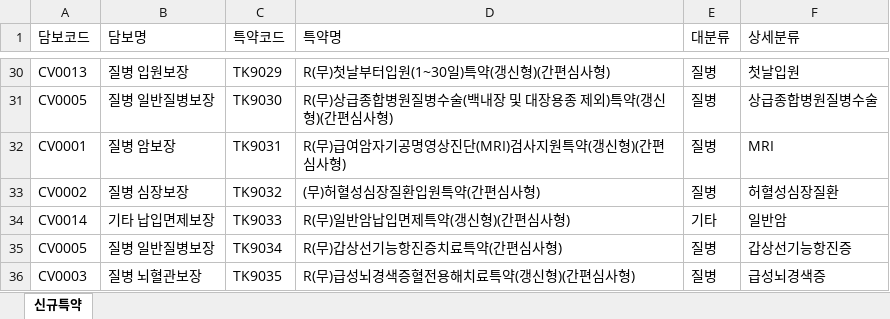
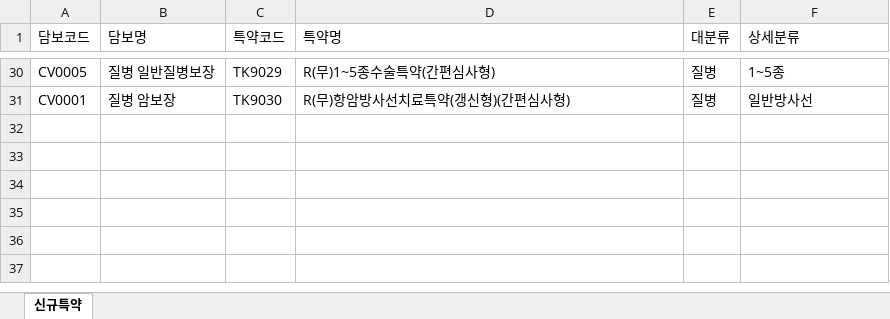
Before and after one commit to swag0323-glitch/261014, an Excel workbook: sample_data/new_coverage.xlsx, sheet 신규특약, drawn as a sheet; only a part is shown, gaps mark what is left out; values as stored, in another font and other column widths than the file's, no borders; the diff covers the shown part only; the diff names each change by its address in the sheet, - before the commit and + after, or states it on an @@ line.

```diff
--- a/sample_data/new_coverage.xlsx (sheet 신규특약)
+++ b/sample_data/new_coverage.xlsx (sheet 신규특약)
-A30 (담보코드): CV0013
+A30 (담보코드): CV0005
-B30 (담보명): 질병 입원보장
+B30 (담보명): 질병 일반질병보장
-D30 (특약명): R(무)첫날부터입원(1~30일)특약(갱신형)(간편심사형)
+D30 (특약명): R(무)1~5종수술특약(간편심사형)
-F30 (상세분류): 첫날입원
+F30 (상세분류): 1~5종
-A31 (담보코드): CV0005
+A31 (담보코드): CV0001
-B31 (담보명): 질병 일반질병보장
+B31 (담보명): 질병 암보장
-D31 (특약명): R(무)상급종합병원질병수술(백내장 및 대장용종 제외)특약(갱신형)(간편심사형)
+D31 (특약명): R(무)항암방사선치료특약(갱신형)(간편심사형)
-F31 (상세분류): 상급종합병원질병수술
+F31 (상세분류): 일반방사선
-row 32: CV0001 | 질병 암보장 | TK9031 | R(무)급여암자기공명영상진단(MRI)검사지원특약(갱신형)(간편심사형) | 질병 | MRI
-row 33: CV0002 | 질병 심장보장 | TK9032 | (무)허혈성심장질환입원특약(간편심사형) | 질병 | 허혈성심장질환
-row 34: CV0014 | 기타 납입면제보장 | TK9033 | R(무)일반암납입면제특약(갱신형)(간편심사형) | 기타 | 일반암
-row 35: CV0005 | 질병 일반질병보장 | TK9034 | R(무)갑상선기능항진증치료특약(간편심사형) | 질병 | 갑상선기능항진증
-row 36: CV0003 | 질병 뇌혈관보장 | TK9035 | R(무)급성뇌경색증혈전용해치료특약(갱신형)(간편심사형) | 질병 | 급성뇌경색증
```
Also changed, not shown: 109 edited cells elsewhere in this sheet, sample_data/answer_key.xlsx, sample_data/coverage_master.xlsx, 8 other files.
